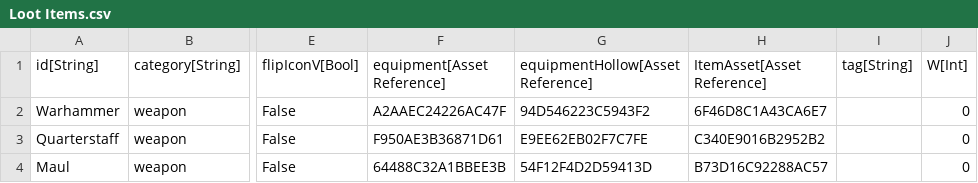
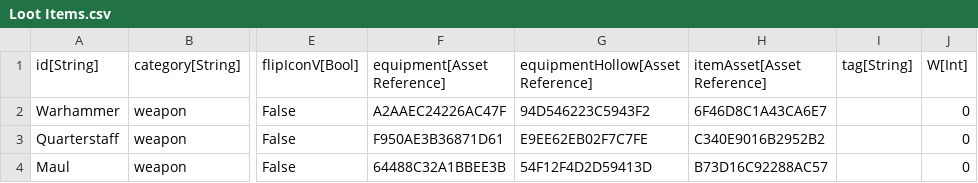
Before and after one commit to standardcombo/LootMMO, a CSV file: Data/DataTables/Loot Items.csv, drawn as a sheet; only a part is shown, gaps mark what is left out; the diff names each change by its address in the sheet, - before the commit and + after, or states it on an @@ line.

```diff
--- a/Data/DataTables/Loot Items.csv
+++ b/Data/DataTables/Loot Items.csv
-H1: ItemAsset[Asset Reference]
+H1: itemAsset[Asset Reference]
```
Also changed, not shown: Data/DataTables/Loot Materials.csv, 1 other file.
